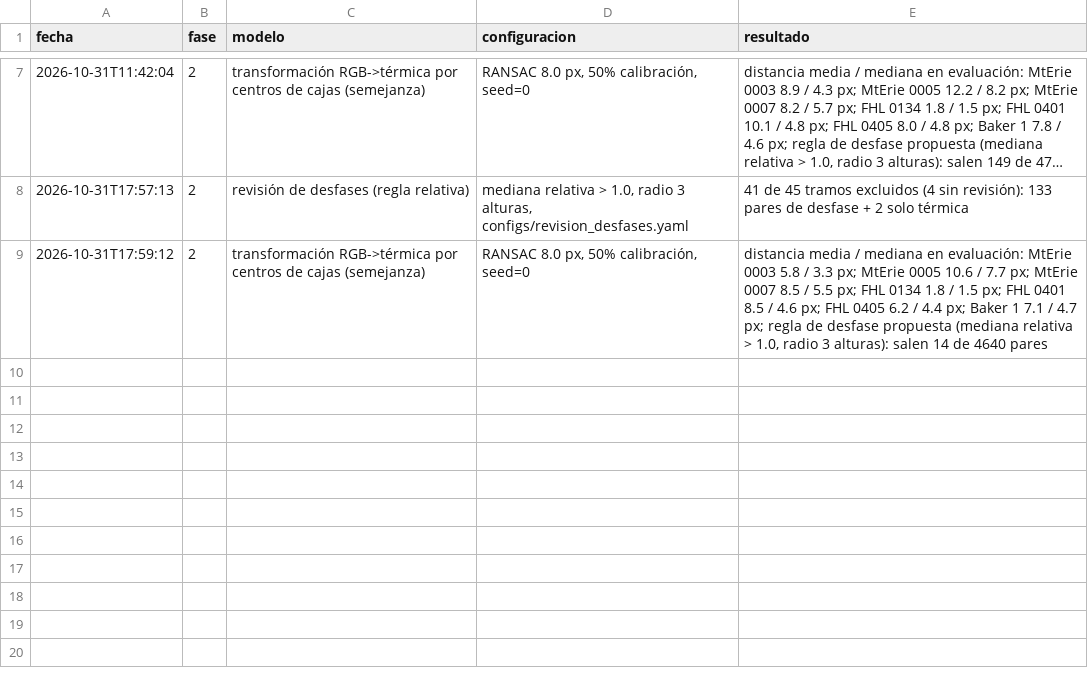
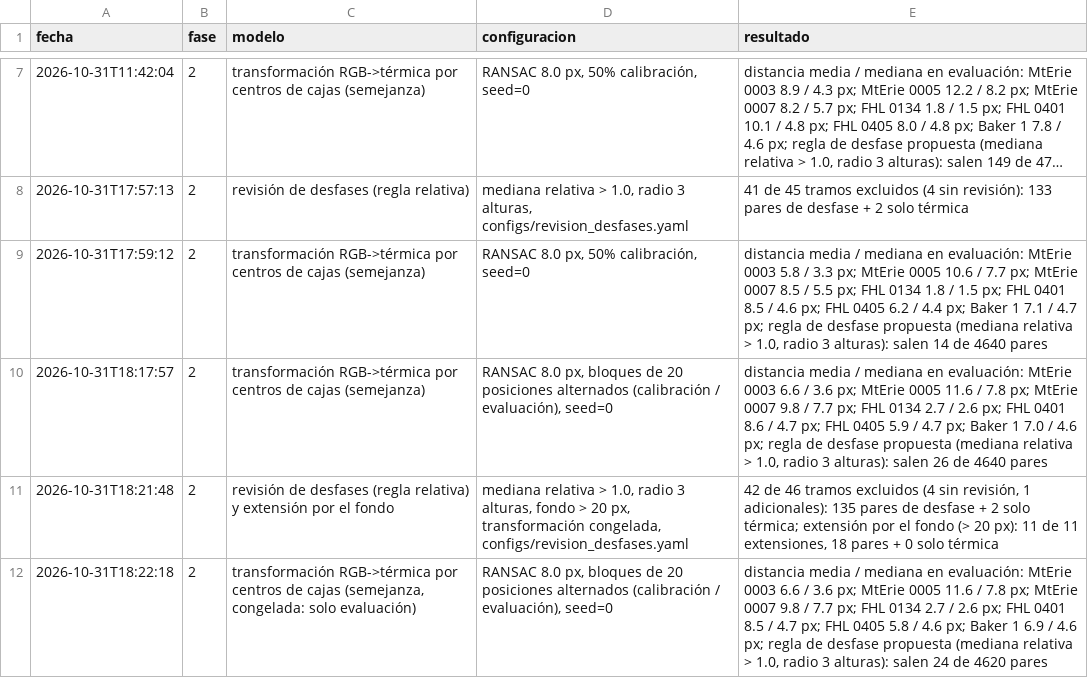
Before and after one commit to TonyHanx/sar-fusion-wisard, a CSV file: reports/bitacora.csv, drawn as a sheet; only a part is shown, gaps mark what is left out; long unchanged cells end in …; the diff names each change by its address in the sheet, - before the commit and + after, or states it on an @@ line.

```diff
--- a/reports/bitacora.csv
+++ b/reports/bitacora.csv
+row 10: 2026-10-31T18:17:57 | 2 | transformación RGB->térmica por centros de cajas (semejanza) | RANSAC 8.0 px, bloques de 20 posiciones alternados (calibración / evaluación), seed=0 | distancia media / mediana en evaluación: MtErie 0003 6.6 / 3.6 px; MtErie 0005 11.6 / 7.8 px; MtErie 0007 9.8 / 7.7 px; FHL 0134 2.7 / 2.6 px; FHL 0401 8.6 / 4.7 px; FHL 0405 5.9 / 4.7 px; Baker 1 7.0 / 4.6 px; regla de desfase propuesta (mediana relativa > 1.0, radio 3 alturas): salen 26 de 4640 pares
+row 11: 2026-10-31T18:21:48 | 2 | revisión de desfases (regla relativa) y extensión por el fondo | mediana relativa > 1.0, radio 3 alturas, fondo > 20 px, transformación congelada, configs/revision_desfases.yaml | 42 de 46 tramos excluidos (4 sin revisión, 1 adicionales): 135 pares de desfase + 2 solo térmica; extensión por el fondo (> 20 px): 11 de 11 extensiones, 18 pares + 0 solo térmica
+row 12: 2026-10-31T18:22:18 | 2 | transformación RGB->térmica por centros de cajas (semejanza, congelada: solo evaluación) | RANSAC 8.0 px, bloques de 20 posiciones alternados (calibración / evaluación), seed=0 | distancia media / mediana en evaluación: MtErie 0003 6.6 / 3.6 px; MtErie 0005 11.6 / 7.8 px; MtErie 0007 9.8 / 7.7 px; FHL 0134 2.7 / 2.6 px; FHL 0401 8.5 / 4.7 px; FHL 0405 5.8 / 4.6 px; Baker 1 6.9 / 4.6 px; regla de desfase propuesta (mediana relativa > 1.0, radio 3 alturas): salen 24 de 4620 pares
```
Also changed, not shown: reports/alineacion/homografias_cajas/distancia_por_par.csv, reports/alineacion/homografias_cajas/distancias.csv, 39 other files.
